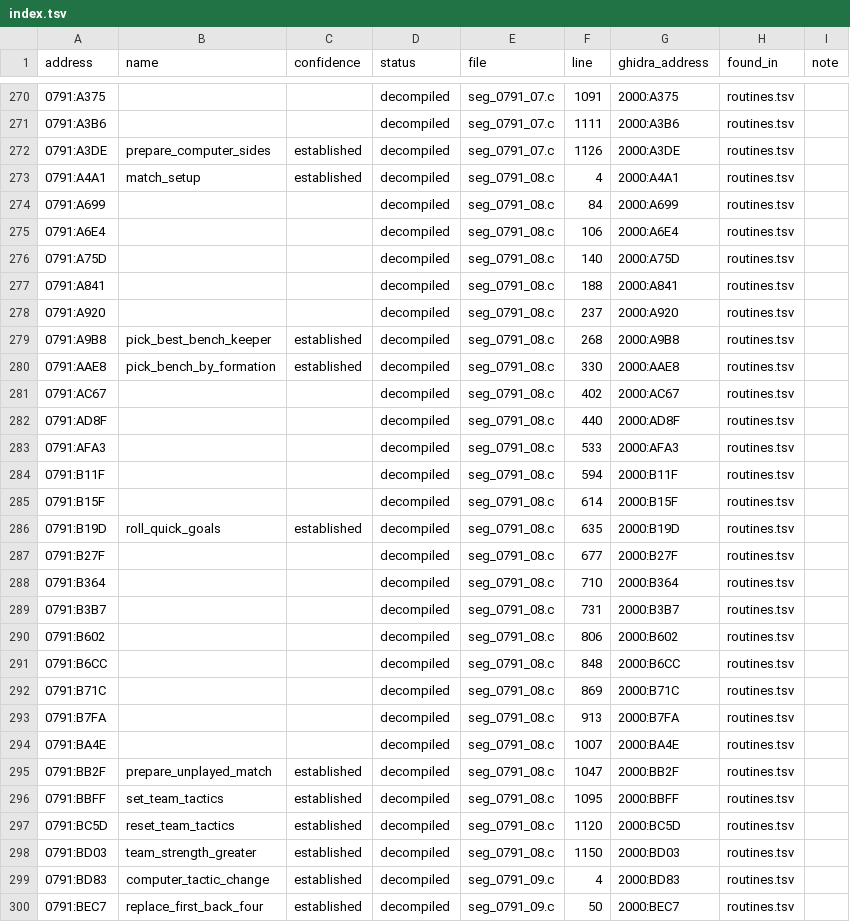
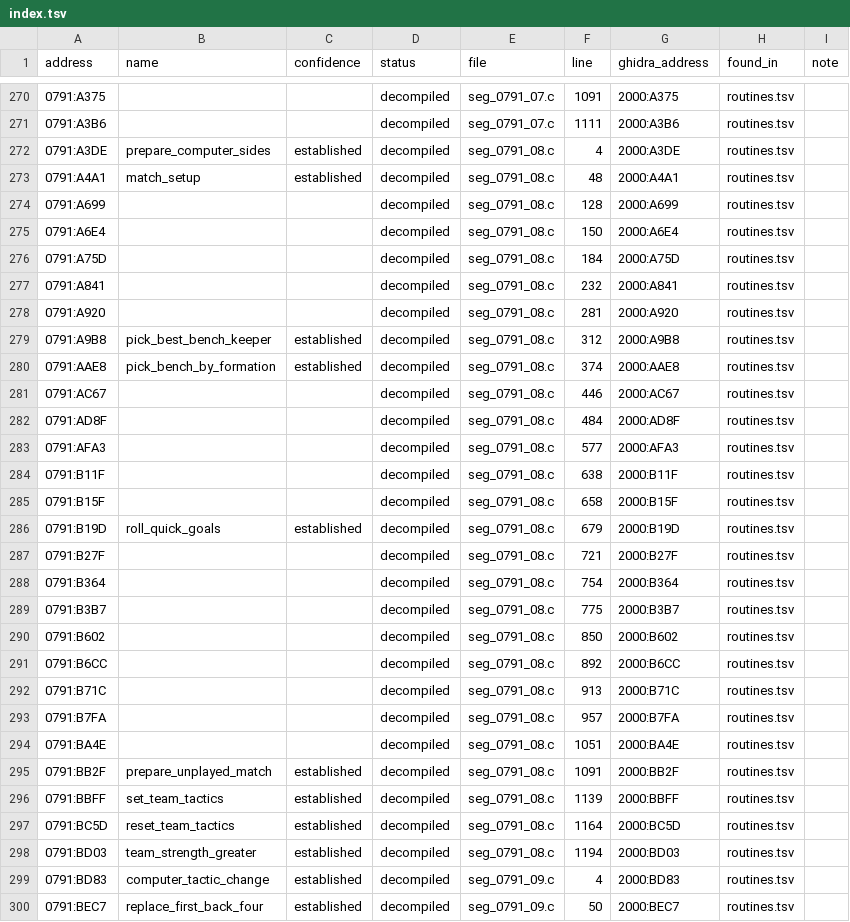
Before and after one commit to diegoami/goal2-archaeology, a TSV file: static/goal-exe/named/index.tsv, drawn as a sheet; only a part is shown, gaps mark what is left out; the diff covers the shown part only.

```diff
--- a/static/goal-exe/named/index.tsv
+++ b/static/goal-exe/named/index.tsv
@@ -271,29 +271,29 @@ address	name	confidence	status	file	line	ghidra_address	found_in	note
 0791:A3B6			decompiled	seg_0791_07.c	1111	2000:A3B6	routines.tsv	
-0791:A3DE	prepare_computer_sides	established	decompiled	seg_0791_07.c	1126	2000:A3DE	routines.tsv	
-0791:A4A1	match_setup	established	decompiled	seg_0791_08.c	4	2000:A4A1	routines.tsv	
-0791:A699			decompiled	seg_0791_08.c	84	2000:A699	routines.tsv	
-0791:A6E4			decompiled	seg_0791_08.c	106	2000:A6E4	routines.tsv	
-0791:A75D			decompiled	seg_0791_08.c	140	2000:A75D	routines.tsv	
-0791:A841			decompiled	seg_0791_08.c	188	2000:A841	routines.tsv	
-0791:A920			decompiled	seg_0791_08.c	237	2000:A920	routines.tsv	
-0791:A9B8	pick_best_bench_keeper	established	decompiled	seg_0791_08.c	268	2000:A9B8	routines.tsv	
-0791:AAE8	pick_bench_by_formation	established	decompiled	seg_0791_08.c	330	2000:AAE8	routines.tsv	
-0791:AC67			decompiled	seg_0791_08.c	402	2000:AC67	routines.tsv	
-0791:AD8F			decompiled	seg_0791_08.c	440	2000:AD8F	routines.tsv	
-0791:AFA3			decompiled	seg_0791_08.c	533	2000:AFA3	routines.tsv	
-0791:B11F			decompiled	seg_0791_08.c	594	2000:B11F	routines.tsv	
-0791:B15F			decompiled	seg_0791_08.c	614	2000:B15F	routines.tsv	
-0791:B19D	roll_quick_goals	established	decompiled	seg_0791_08.c	635	2000:B19D	routines.tsv	
-0791:B27F			decompiled	seg_0791_08.c	677	2000:B27F	routines.tsv	
-0791:B364			decompiled	seg_0791_08.c	710	2000:B364	routines.tsv	
-0791:B3B7			decompiled	seg_0791_08.c	731	2000:B3B7	routines.tsv	
-0791:B602			decompiled	seg_0791_08.c	806	2000:B602	routines.tsv	
-0791:B6CC			decompiled	seg_0791_08.c	848	2000:B6CC	routines.tsv	
-0791:B71C			decompiled	seg_0791_08.c	869	2000:B71C	routines.tsv	
-0791:B7FA			decompiled	seg_0791_08.c	913	2000:B7FA	routines.tsv	
-0791:BA4E			decompiled	seg_0791_08.c	1007	2000:BA4E	routines.tsv	
-0791:BB2F	prepare_unplayed_match	established	decompiled	seg_0791_08.c	1047	2000:BB2F	routines.tsv	
-0791:BBFF	set_team_tactics	established	decompiled	seg_0791_08.c	1095	2000:BBFF	routines.tsv	
-0791:BC5D	reset_team_tactics	established	decompiled	seg_0791_08.c	1120	2000:BC5D	routines.tsv	
-0791:BD03	team_strength_greater	established	decompiled	seg_0791_08.c	1150	2000:BD03	routines.tsv	
+0791:A3DE	prepare_computer_sides	established	decompiled	seg_0791_08.c	4	2000:A3DE	routines.tsv	
+0791:A4A1	match_setup	established	decompiled	seg_0791_08.c	48	2000:A4A1	routines.tsv	
+0791:A699			decompiled	seg_0791_08.c	128	2000:A699	routines.tsv	
+0791:A6E4			decompiled	seg_0791_08.c	150	2000:A6E4	routines.tsv	
+0791:A75D			decompiled	seg_0791_08.c	184	2000:A75D	routines.tsv	
+0791:A841			decompiled	seg_0791_08.c	232	2000:A841	routines.tsv	
+0791:A920			decompiled	seg_0791_08.c	281	2000:A920	routines.tsv	
+0791:A9B8	pick_best_bench_keeper	established	decompiled	seg_0791_08.c	312	2000:A9B8	routines.tsv	
+0791:AAE8	pick_bench_by_formation	established	decompiled	seg_0791_08.c	374	2000:AAE8	routines.tsv	
+0791:AC67			decompiled	seg_0791_08.c	446	2000:AC67	routines.tsv	
+0791:AD8F			decompiled	seg_0791_08.c	484	2000:AD8F	routines.tsv	
+0791:AFA3			decompiled	seg_0791_08.c	577	2000:AFA3	routines.tsv	
+0791:B11F			decompiled	seg_0791_08.c	638	2000:B11F	routines.tsv	
+0791:B15F			decompiled	seg_0791_08.c	658	2000:B15F	routines.tsv	
+0791:B19D	roll_quick_goals	established	decompiled	seg_0791_08.c	679	2000:B19D	routines.tsv	
+0791:B27F			decompiled	seg_0791_08.c	721	2000:B27F	routines.tsv	
+0791:B364			decompiled	seg_0791_08.c	754	2000:B364	routines.tsv	
+0791:B3B7			decompiled	seg_0791_08.c	775	2000:B3B7	routines.tsv	
+0791:B602			decompiled	seg_0791_08.c	850	2000:B602	routines.tsv	
+0791:B6CC			decompiled	seg_0791_08.c	892	2000:B6CC	routines.tsv	
+0791:B71C			decompiled	seg_0791_08.c	913	2000:B71C	routines.tsv	
+0791:B7FA			decompiled	seg_0791_08.c	957	2000:B7FA	routines.tsv	
+0791:BA4E			decompiled	seg_0791_08.c	1051	2000:BA4E	routines.tsv	
+0791:BB2F	prepare_unplayed_match	established	decompiled	seg_0791_08.c	1091	2000:BB2F	routines.tsv	
+0791:BBFF	set_team_tactics	established	decompiled	seg_0791_08.c	1139	2000:BBFF	routines.tsv	
+0791:BC5D	reset_team_tactics	established	decompiled	seg_0791_08.c	1164	2000:BC5D	routines.tsv	
+0791:BD03	team_strength_greater	established	decompiled	seg_0791_08.c	1194	2000:BD03	routines.tsv	
 0791:BD83	computer_tactic_change	established	decompiled	seg_0791_09.c	4	2000:BD83	routines.tsv	
```
Also changed, not shown: 1 edited cell elsewhere in this file, static/goal-exe/annotations/routines.tsv, 8 other files.
